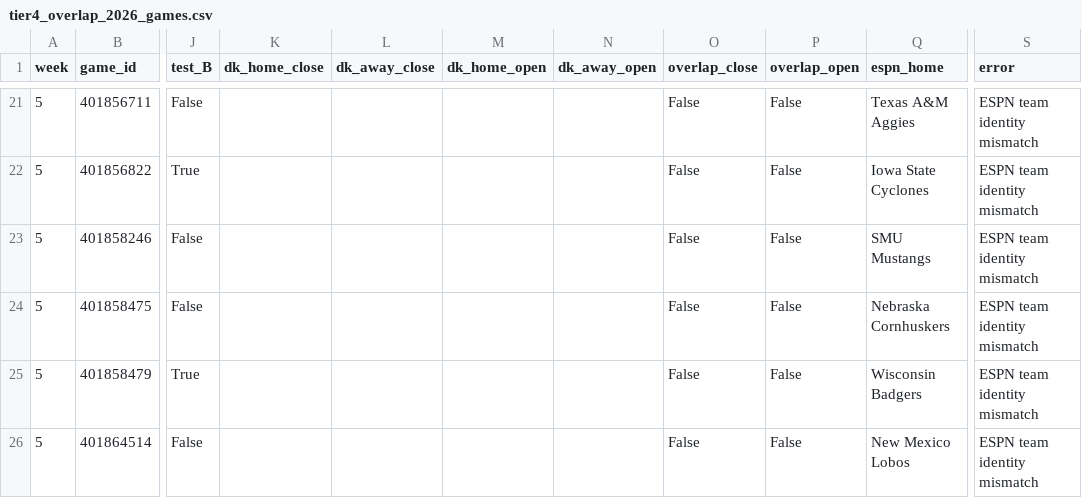
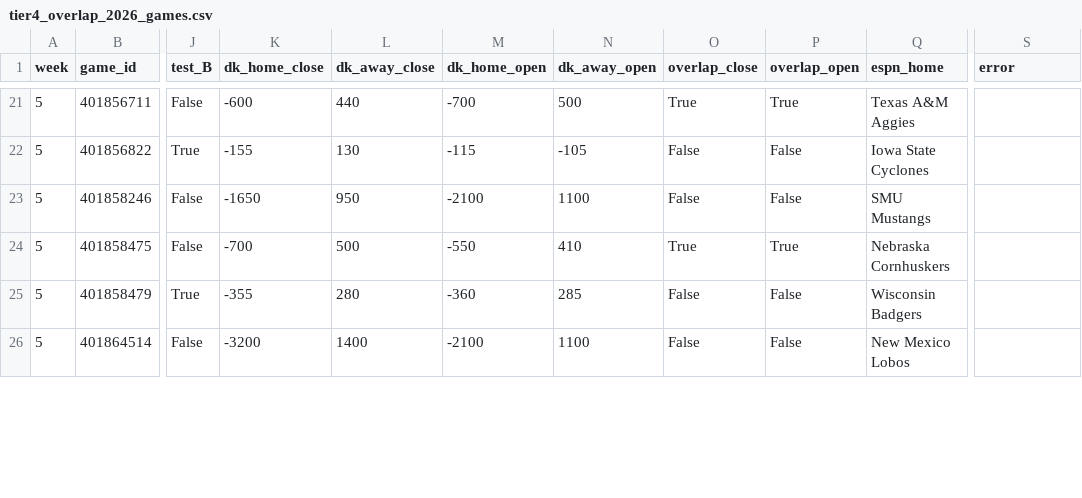
Before and after one commit to christianmellis1-debug/CFB_Prediction_app, a CSV file: research/handwritten_offense_defense_2026_10_12/tier4_overlap_2026_games.csv, drawn as a sheet; only a part is shown, gaps mark what is left out; the diff covers the shown part only; the diff names each change by its address in the sheet, - before the commit and + after, or states it on an @@ line.

```diff
--- a/research/handwritten_offense_defense_2026_10_12/tier4_overlap_2026_games.csv
+++ b/research/handwritten_offense_defense_2026_10_12/tier4_overlap_2026_games.csv
-K21 (dk_home_close): (empty)
+K21 (dk_home_close): -600
-L21 (dk_away_close): (empty)
+L21 (dk_away_close): 440
-M21 (dk_home_open): (empty)
+M21 (dk_home_open): -700
-N21 (dk_away_open): (empty)
+N21 (dk_away_open): 500
-O21 (overlap_close): False
+O21 (overlap_close): True
-P21 (overlap_open): False
+P21 (overlap_open): True
-S21:S26 (error): ESPN team identity mismatch
+S21:S26 (error): (empty)
-K22 (dk_home_close): (empty)
+K22 (dk_home_close): -155
-L22 (dk_away_close): (empty)
+L22 (dk_away_close): 130
-M22 (dk_home_open): (empty)
+M22 (dk_home_open): -115
-N22 (dk_away_open): (empty)
+N22 (dk_away_open): -105
-K23 (dk_home_close): (empty)
+K23 (dk_home_close): -1650
-L23 (dk_away_close): (empty)
+L23 (dk_away_close): 950
-M23 (dk_home_open): (empty)
+M23 (dk_home_open): -2100
-N23 (dk_away_open): (empty)
+N23 (dk_away_open): 1100
-K24 (dk_home_close): (empty)
+K24 (dk_home_close): -700
-L24 (dk_away_close): (empty)
+L24 (dk_away_close): 500
-M24 (dk_home_open): (empty)
+M24 (dk_home_open): -550
-N24 (dk_away_open): (empty)
+N24 (dk_away_open): 410
-O24 (overlap_close): False
+O24 (overlap_close): True
-P24 (overlap_open): False
+P24 (overlap_open): True
-K25 (dk_home_close): (empty)
+K25 (dk_home_close): -355
-L25 (dk_away_close): (empty)
+L25 (dk_away_close): 280
-M25 (dk_home_open): (empty)
+M25 (dk_home_open): -360
-N25 (dk_away_open): (empty)
+N25 (dk_away_open): 285
-K26 (dk_home_close): (empty)
+K26 (dk_home_close): -3200
-L26 (dk_away_close): (empty)
+L26 (dk_away_close): 1400
-M26 (dk_home_open): (empty)
+M26 (dk_home_open): -2100
-N26 (dk_away_open): (empty)
+N26 (dk_away_open): 1100
```
Also changed, not shown: 158 edited cells elsewhere in this file, 1 other file.
